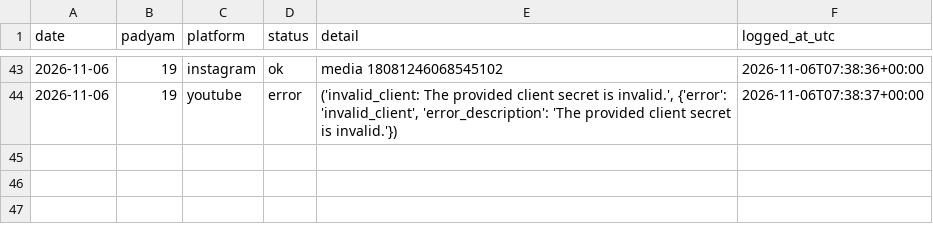
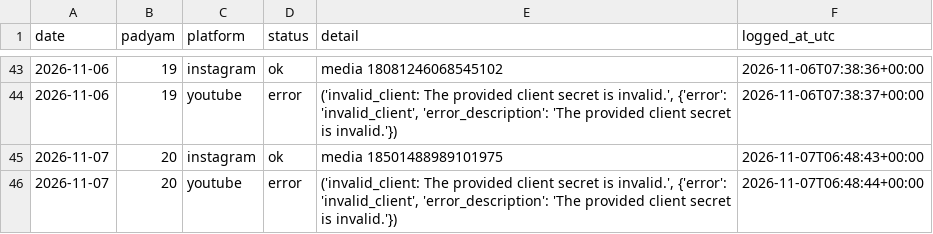
Before and after one commit to mbnath99/Sumati-Shatakam, a CSV file: state/posted_log.csv, drawn as a sheet; only a part is shown, gaps mark what is left out.

Commit message:
Posted padyam 20 on 2026-11-07

```diff
--- a/state/posted_log.csv
+++ b/state/posted_log.csv
@@ -44 +44,3 @@ date,padyam,platform,status,detail,logged_at_utc
 2026-11-06,19,youtube,error,"('invalid_client: The provided client secret is invalid.', {'error': 'invalid_client', 'error_description': 'The provided client secret is invalid.'})",2026-11-06T07:38:37+00:00
+2026-11-07,20,instagram,ok,media 18501488989101975,2026-11-07T06:48:43+00:00
+2026-11-07,20,youtube,error,"('invalid_client: The provided client secret is invalid.', {'error': 'invalid_client', 'error_description': 'The provided client secret is invalid.'})",2026-11-07T06:48:44+00:00
```
